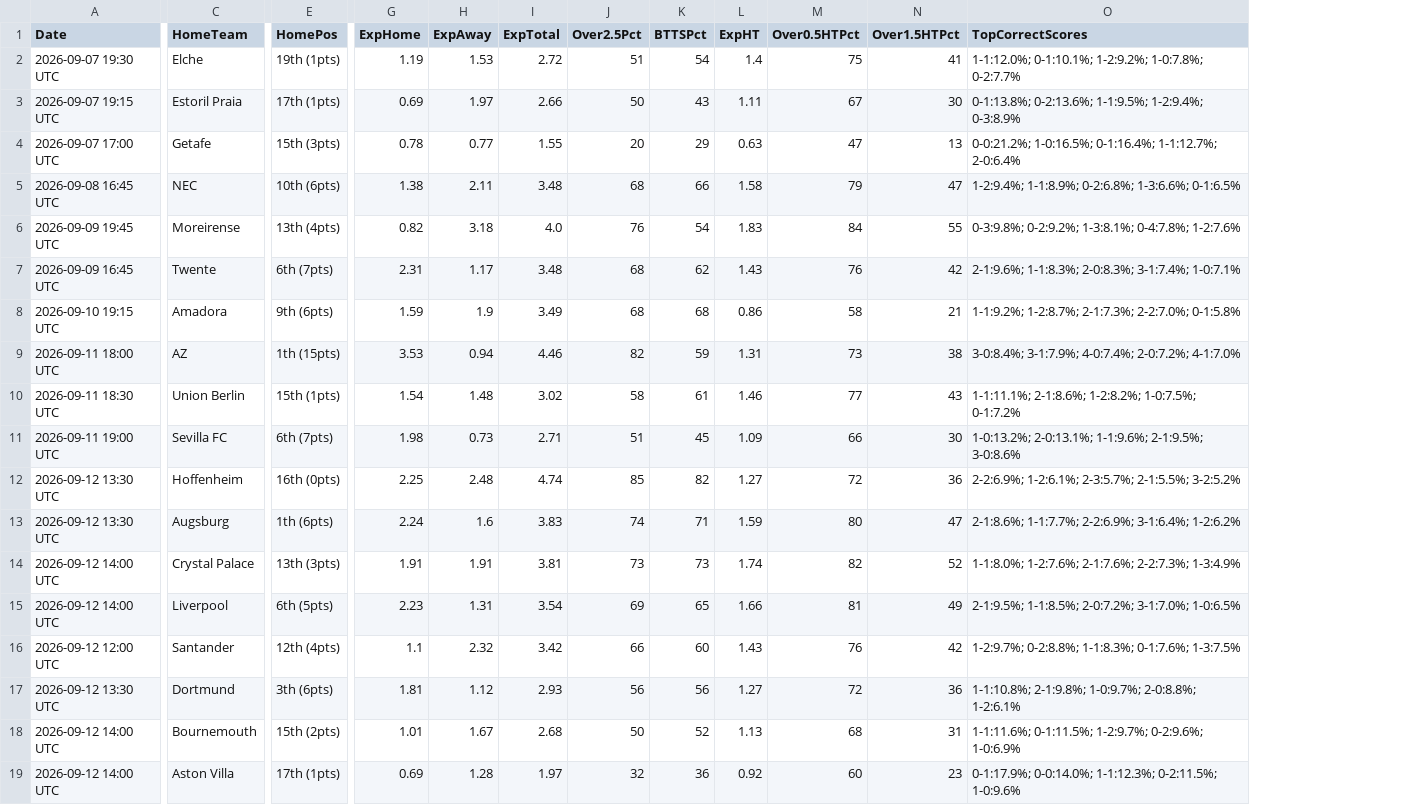
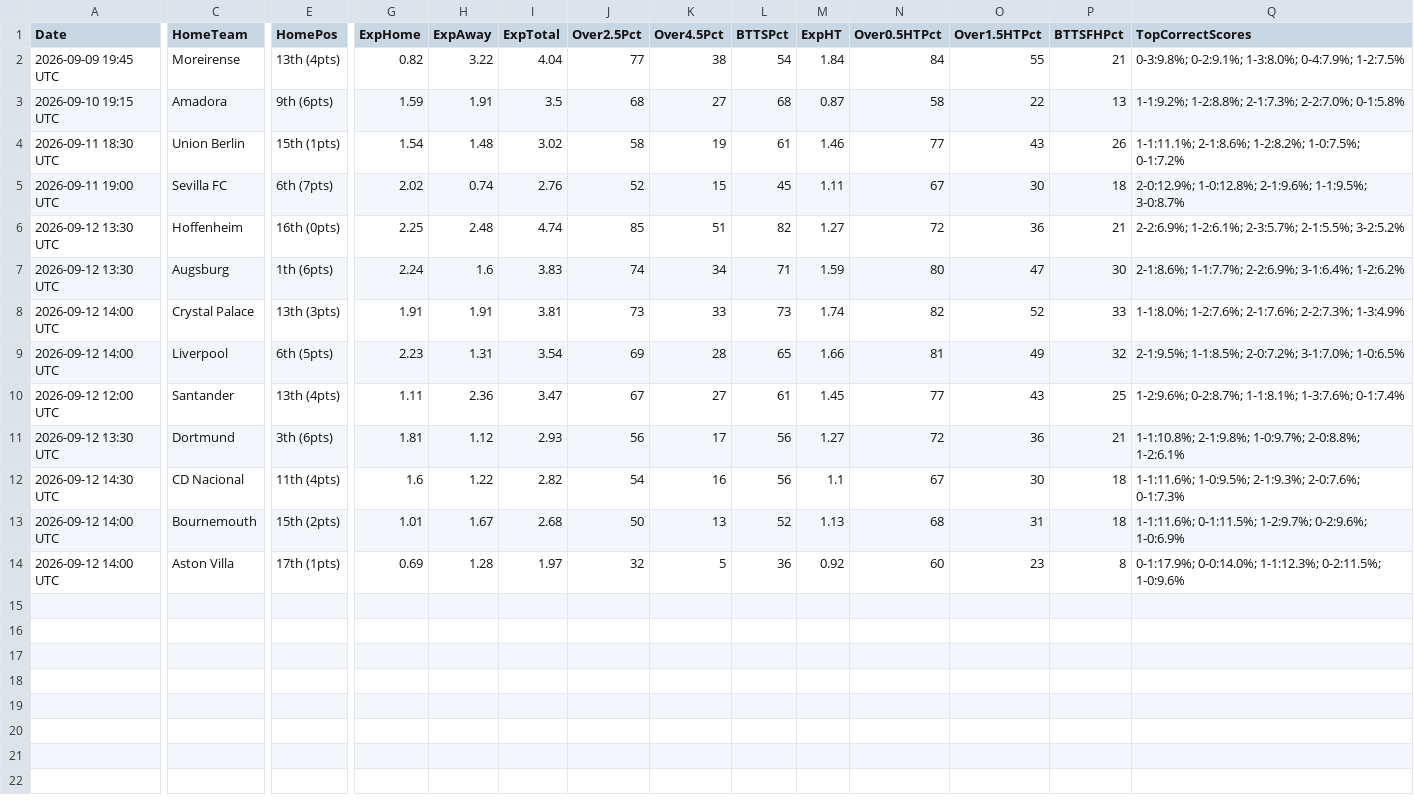
Before and after one commit to niibaboo/Baboo-Football-IQ, a CSV file: docs/goal_iq_predictions.csv, drawn as a sheet; only a part is shown, gaps mark what is left out; removed rows and columns are numbered as before the commit, all else as after; rows hold the shown columns only; the diff names each change by its address in the sheet, - before the commit and + after, or states it on an @@ line.

```diff
--- a/docs/goal_iq_predictions.csv
+++ b/docs/goal_iq_predictions.csv
+column K (Over4.5Pct), rows 2-11: 38 | 27 | 19 | 15 | 51 | 34 | 33 | 28 | 27 | 17; rows 13-14: 13 | 5
+column P (BTTSFHPct), rows 2-11: 21 | 13 | 26 | 18 | 21 | 30 | 33 | 32 | 25 | 21; rows 13-14: 18 | 8
-row 2: 2026-09-07 19:30 UTC | Elche | 19th (1pts) | 1.19 | 1.53 | 2.72 | 51 | 54 | 1.4 | 75 | 41 | 1-1:12.0%; 0-1:10.1%; 1-2:9.2%; 1-0:7.8%; 0-2:7.7%
-row 3: 2026-09-07 19:15 UTC | Estoril Praia | 17th (1pts) | 0.69 | 1.97 | 2.66 | 50 | 43 | 1.11 | 67 | 30 | 0-1:13.8%; 0-2:13.6%; 1-1:9.5%; 1-2:9.4%; 0-3:8.9%
-row 4: 2026-09-07 17:00 UTC | Getafe | 15th (3pts) | 0.78 | 0.77 | 1.55 | 20 | 29 | 0.63 | 47 | 13 | 0-0:21.2%; 1-0:16.5%; 0-1:16.4%; 1-1:12.7%; 2-0:6.4%
-row 5: 2026-09-08 16:45 UTC | NEC | 10th (6pts) | 1.38 | 2.11 | 3.48 | 68 | 66 | 1.58 | 79 | 47 | 1-2:9.4%; 1-1:8.9%; 0-2:6.8%; 1-3:6.6%; 0-1:6.5%
-H2 (ExpAway): 3.18
+H2 (ExpAway): 3.22
-I2 (ExpTotal): 4.0
+I2 (ExpTotal): 4.04
-J2 (Over2.5Pct): 76
+J2 (Over2.5Pct): 77
-M2 (ExpHT): 1.83
+M2 (ExpHT): 1.84
-Q2 (TopCorrectScores): 0-3:9.8%; 0-2:9.2%; 1-3:8.1%; 0-4:7.8%; 1-2:7.6%
+Q2 (TopCorrectScores): 0-3:9.8%; 0-2:9.1%; 1-3:8.0%; 0-4:7.9%; 1-2:7.5%
-row 7: 2026-09-09 16:45 UTC | Twente | 6th (7pts) | 2.31 | 1.17 | 3.48 | 68 | 62 | 1.43 | 76 | 42 | 2-1:9.6%; 1-1:8.3%; 2-0:8.3%; 3-1:7.4%; 1-0:7.1%
-H3 (ExpAway): 1.9
+H3 (ExpAway): 1.91
-I3 (ExpTotal): 3.49
+I3 (ExpTotal): 3.5
-M3 (ExpHT): 0.86
+M3 (ExpHT): 0.87
-O3 (Over1.5HTPct): 21
+O3 (Over1.5HTPct): 22
-Q3 (TopCorrectScores): 1-1:9.2%; 1-2:8.7%; 2-1:7.3%; 2-2:7.0%;…
+Q3 (TopCorrectScores): 1-1:9.2%; 1-2:8.8%; 2-1:7.3%; 2-2:7.0%;…
-row 9: 2026-09-11 18:00 UTC | AZ | 1th (15pts) | 3.53 | 0.94 | 4.46 | 82 | 59 | 1.31 | 73 | 38 | 3-0:8.4%; 3-1:7.9%; 4-0:7.4%; 2-0:7.2%; 4-1:7.0%
-G5 (ExpHome): 1.98
+G5 (ExpHome): 2.02
-H5 (ExpAway): 0.73
+H5 (ExpAway): 0.74
-I5 (ExpTotal): 2.71
+I5 (ExpTotal): 2.76
-J5 (Over2.5Pct): 51
+J5 (Over2.5Pct): 52
-M5 (ExpHT): 1.09
+M5 (ExpHT): 1.11
-N5 (Over0.5HTPct): 66
+N5 (Over0.5HTPct): 67
-Q5 (TopCorrectScores): 1-0:13.2%; 2-0:13.1%; 1-1:9.6%; 2-1:9.5%; 3-0:8.6%
+Q5 (TopCorrectScores): 2-0:12.9%; 1-0:12.8%; 2-1:9.6%; 1-1:9.5%; 3-0:8.7%
-E10 (HomePos): 12th (4pts)
+E10 (HomePos): 13th (4pts)
-G10 (ExpHome): 1.1
+G10 (ExpHome): 1.11
-H10 (ExpAway): 2.32
+H10 (ExpAway): 2.36
-I10 (ExpTotal): 3.42
+I10 (ExpTotal): 3.47
-J10 (Over2.5Pct): 66
+J10 (Over2.5Pct): 67
-L10 (BTTSPct): 60
+L10 (BTTSPct): 61
-M10 (ExpHT): 1.43
+M10 (ExpHT): 1.45
-N10 (Over0.5HTPct): 76
+N10 (Over0.5HTPct): 77
-O10 (Over1.5HTPct): 42
+O10 (Over1.5HTPct): 43
-Q10 (TopCorrectScores): 1-2:9.7%; 0-2:8.8%; 1-1:8.3%; 0-1:7.6%; 1-3:7.5%
+Q10 (TopCorrectScores): 1-2:9.6%; 0-2:8.7%; 1-1:8.1%; 1-3:7.6%; 0-1:7.4%
+row 12: 2026-09-12 14:30 UTC | CD Nacional | 11th (4pts) | 1.6 | 1.22 | 2.82 | 54 | 16 | 56 | 1.1 | 67 | 30 | 18 | 1-1:11.6%; 1-0:9.5%; 2-1:9.3%; 2-0:7.6%; 0-1:7.3%
```
Also changed, not shown: 8 other files.
